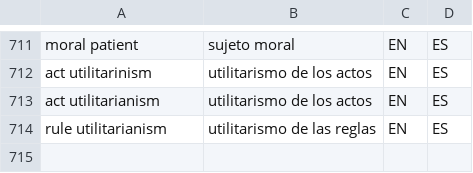
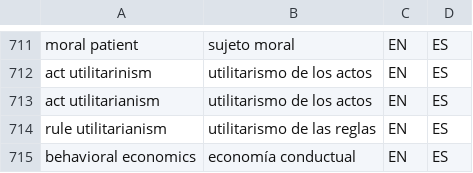
Before and after one commit to tlon-team/babel-refs, a CSV file: etc/Glossary.csv, drawn as a sheet; only a part is shown, gaps mark what is left out.

Commit message:
Glossary: add "behavioral economics"

```diff
--- a/etc/Glossary.csv
+++ b/etc/Glossary.csv
@@ -714 +714,2 @@
 "rule utilitarianism","utilitarismo de las reglas","EN","ES"
+"behavioral economics","economía conductual","EN","ES"
```
